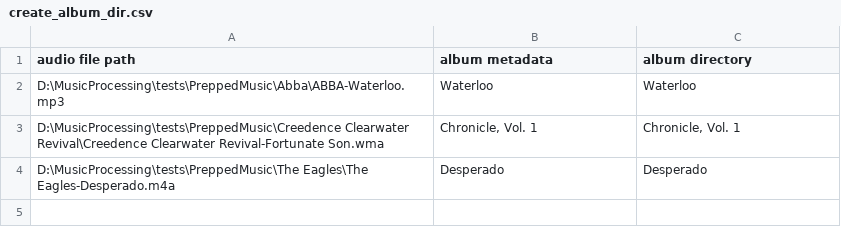
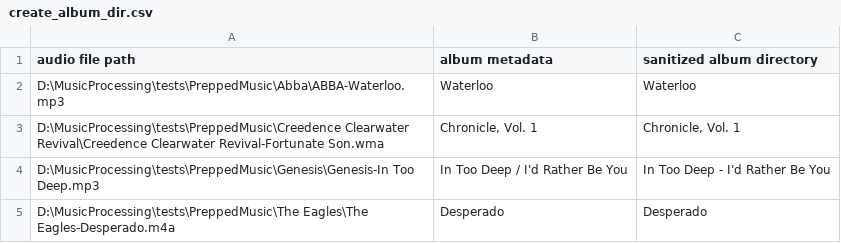
Before and after one commit to manweile/MusicProcessing, a CSV file: src/generated_files/csv_files/create_album_dir.csv, drawn as a sheet.

Commit message:
update creat album dir test

```diff
--- a/src/generated_files/csv_files/create_album_dir.csv
+++ b/src/generated_files/csv_files/create_album_dir.csv
@@ -1,4 +1,5 @@
-audio file path;album metadata;album directory
+audio file path;album metadata;sanitized album directory
 D:\MusicProcessing\tests\PreppedMusic\Abba\ABBA-Waterloo.mp3;Waterloo;Waterloo
 D:\MusicProcessing\tests\PreppedMusic\Creedence Clearwater Revival\Creedence Clearwater Revival-Fortunate Son.wma;Chronicle, Vol. 1;Chronicle, Vol. 1
+D:\MusicProcessing\tests\PreppedMusic\Genesis\Genesis-In Too Deep.mp3;In Too Deep / I'd Rather Be You;In Too Deep - I'd Rather Be You
 D:\MusicProcessing\tests\PreppedMusic\The Eagles\The Eagles-Desperado.m4a;Desperado;Desperado
```
Also changed, not shown: 10 other files.
